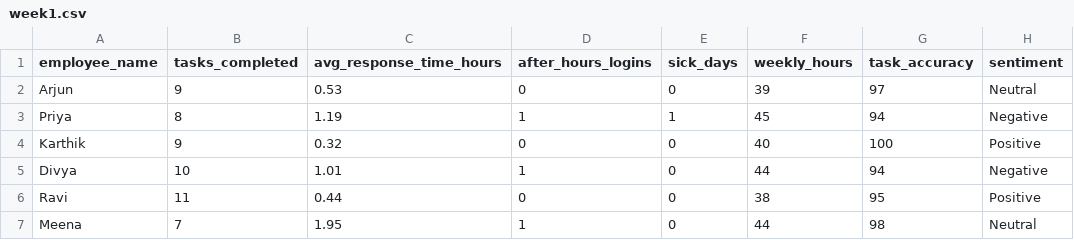
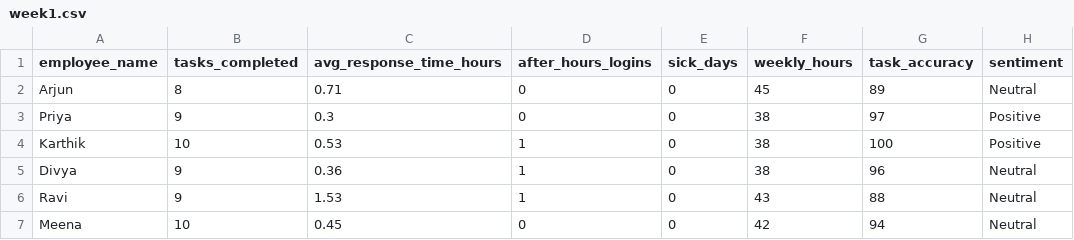
Before and after one commit to Athish2002/quiet-quitting-detector, a CSV file: data/weekly/week1.csv, drawn as a sheet.

```diff
--- a/data/weekly/week1.csv
+++ b/data/weekly/week1.csv
@@ -1,7 +1,7 @@
 employee_name,tasks_completed,avg_response_time_hours,after_hours_logins,sick_days,weekly_hours,task_accuracy,sentiment
-Arjun,9,0.53,0,0,39,97,Neutral
-Priya,8,1.19,1,1,45,94,Negative
-Karthik,9,0.32,0,0,40,100,Positive
-Divya,10,1.01,1,0,44,94,Negative
-Ravi,11,0.44,0,0,38,95,Positive
-Meena,7,1.95,1,0,44,98,Neutral
+Arjun,8,0.71,0,0,45,89,Neutral
+Priya,9,0.3,0,0,38,97,Positive
+Karthik,10,0.53,1,0,38,100,Positive
+Divya,9,0.36,1,0,38,96,Neutral
+Ravi,9,1.53,1,0,43,88,Neutral
+Meena,10,0.45,0,0,42,94,Neutral
```
Also changed, not shown: data/weekly/week2.csv, data/weekly/week3.csv, 4 other files.
